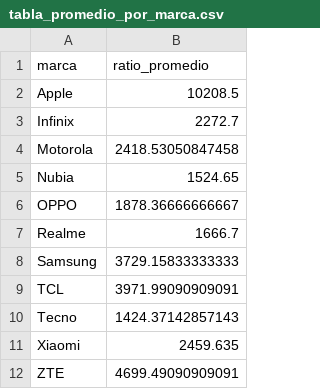
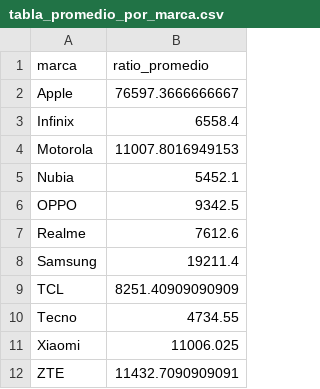
Before and after one commit to Tobb-s/Project-celulares-y-tecnologia-scraping, a CSV file: output/CSVs/tabla_promedio_por_marca.csv, drawn as a sheet.

```diff
--- a/output/CSVs/tabla_promedio_por_marca.csv
+++ b/output/CSVs/tabla_promedio_por_marca.csv
@@ -1,12 +1,12 @@
 "marca","ratio_promedio"
-"Apple",10208.5
-"Infinix",2272.7
-"Motorola",2418.53050847458
-"Nubia",1524.65
-"OPPO",1878.36666666667
-"Realme",1666.7
-"Samsung",3729.15833333333
-"TCL",3971.99090909091
-"Tecno",1424.37142857143
-"Xiaomi",2459.635
-"ZTE",4699.49090909091
+"Apple",76597.3666666667
+"Infinix",6558.4
+"Motorola",11007.8016949153
+"Nubia",5452.1
+"OPPO",9342.5
+"Realme",7612.6
+"Samsung",19211.4
+"TCL",8251.40909090909
+"Tecno",4734.55
+"Xiaomi",11006.025
+"ZTE",11432.7090909091
```
Also changed, not shown: output/CSVs/comparacion_mejores_celulares.csv, 15 other files.
